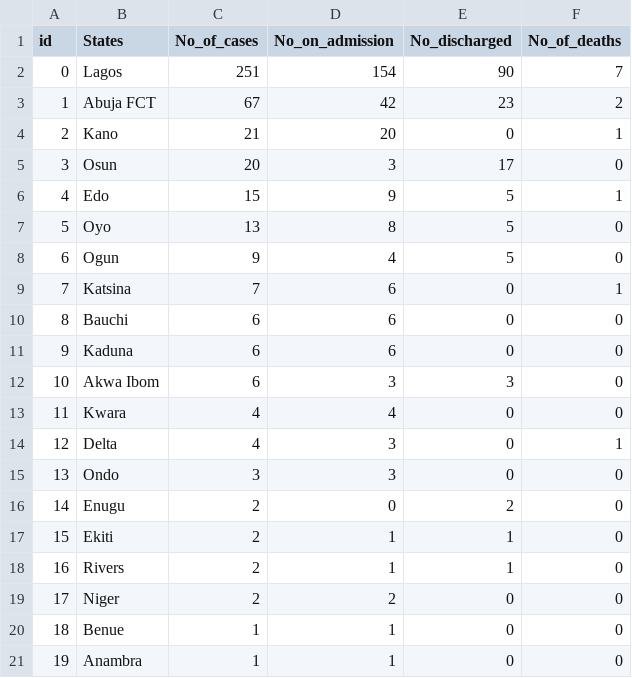
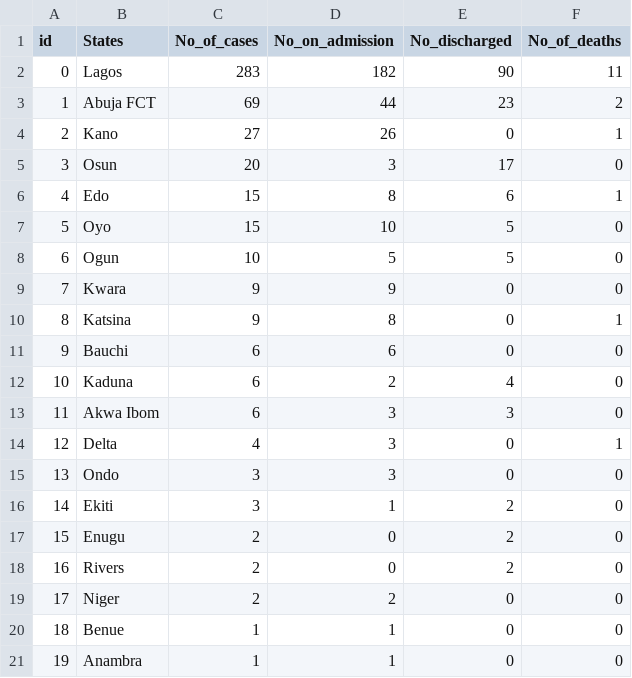
Before and after one commit to Mastersam07/ncovid-19-api, a CSV file: data_getter/ncovid.csv, drawn as a sheet; removed rows and columns are numbered as before the commit, all else as after; the diff names each change by its address in the sheet, - before the commit and + after, or states it on an @@ line.

Commit message:
total data

```diff
--- a/data_getter/ncovid.csv
+++ b/data_getter/ncovid.csv
-C2 (No_of_cases): 251
+C2 (No_of_cases): 283
-D2 (No_on_admission): 154
+D2 (No_on_admission): 182
-F2 (No_of_deaths): 7
+F2 (No_of_deaths): 11
-C3 (No_of_cases): 67
+C3 (No_of_cases): 69
-D3 (No_on_admission): 42
+D3 (No_on_admission): 44
-C4 (No_of_cases): 21
+C4 (No_of_cases): 27
-D4 (No_on_admission): 20
+D4 (No_on_admission): 26
-D6 (No_on_admission): 9
+D6 (No_on_admission): 8
-E6 (No_discharged): 5
+E6 (No_discharged): 6
-C7 (No_of_cases): 13
+C7 (No_of_cases): 15
-D7 (No_on_admission): 8
+D7 (No_on_admission): 10
-C8 (No_of_cases): 9
+C8 (No_of_cases): 10
-D8 (No_on_admission): 4
+D8 (No_on_admission): 5
+row 9: 7 | Kwara | 9 | 9 | 0 | 0
@@ column A (id) renumbered between rows 10 and 17 @@
-C10 (No_of_cases): 7
+C10 (No_of_cases): 9
-D10 (No_on_admission): 6
+D10 (No_on_admission): 8
-D12 (No_on_admission): 6
+D12 (No_on_admission): 2
-E12 (No_discharged): 0
+E12 (No_discharged): 4
-row 13: 11 | Kwara | 4 | 4 | 0 | 0
+row 16: 14 | Ekiti | 3 | 1 | 2 | 0
-row 17: 15 | Ekiti | 2 | 1 | 1 | 0
-D18 (No_on_admission): 1
+D18 (No_on_admission): 0
-E18 (No_discharged): 1
+E18 (No_discharged): 2
```
